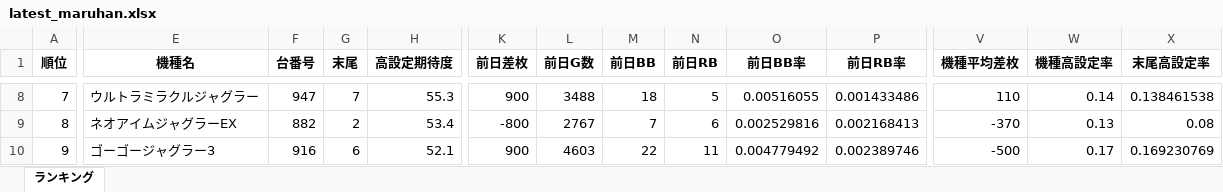
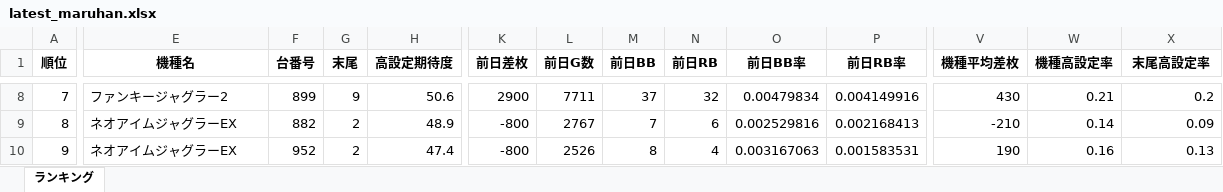
Before and after one commit to yuki061563-debug/juggler-assistant, an Excel workbook: latest_maruhan.xlsx, sheet ランキング, drawn as a sheet; only a part is shown, gaps mark what is left out; values as stored, in another font and other column widths than the file's, no borders; the diff covers the shown part only; the diff names each change by its address in the sheet, - before the commit and + after, or states it on an @@ line.

Commit message:
update latest_maruhan.xlsx

```diff
--- a/latest_maruhan.xlsx (sheet ランキング)
+++ b/latest_maruhan.xlsx (sheet ランキング)
-E8 (機種名): ウルトラミラクルジャグラー
+E8 (機種名): ファンキージャグラー2
-F8 (台番号): 947
+F8 (台番号): 899
-G8 (末尾): 7
+G8 (末尾): 9
-H8 (高設定期待度): 55.3
+H8 (高設定期待度): 50.6
-K8 (前日差枚): 900
+K8 (前日差枚): 2900
-L8 (前日G数): 3488
+L8 (前日G数): 7711
-M8 (前日BB): 18
+M8 (前日BB): 37
-N8 (前日RB): 5
+N8 (前日RB): 32
-O8 (前日BB率): 0.00516055
+O8 (前日BB率): 0.00479834
-P8 (前日RB率): 0.001433486
+P8 (前日RB率): 0.004149916
-V8 (機種平均差枚): 110
+V8 (機種平均差枚): 430
-W8 (機種高設定率): 0.14
+W8 (機種高設定率): 0.21
-X8 (末尾高設定率): 0.138461538
+X8 (末尾高設定率): 0.2
-H9 (高設定期待度): 53.4
+H9 (高設定期待度): 48.9
-V9 (機種平均差枚): -370
+V9 (機種平均差枚): -210
-W9 (機種高設定率): 0.13
+W9 (機種高設定率): 0.14
-X9 (末尾高設定率): 0.08
+X9 (末尾高設定率): 0.09
-E10 (機種名): ゴーゴージャグラー3
+E10 (機種名): ネオアイムジャグラーEX
-F10 (台番号): 916
+F10 (台番号): 952
-G10 (末尾): 6
+G10 (末尾): 2
-H10 (高設定期待度): 52.1
+H10 (高設定期待度): 47.4
-K10 (前日差枚): 900
+K10 (前日差枚): -800
-L10 (前日G数): 4603
+L10 (前日G数): 2526
-M10 (前日BB): 22
+M10 (前日BB): 8
-N10 (前日RB): 11
+N10 (前日RB): 4
-O10 (前日BB率): 0.004779492
+O10 (前日BB率): 0.003167063
-P10 (前日RB率): 0.002389746
+P10 (前日RB率): 0.001583531
-V10 (機種平均差枚): -500
+V10 (機種平均差枚): 190
-W10 (機種高設定率): 0.17
+W10 (機種高設定率): 0.16
-X10 (末尾高設定率): 0.169230769
+X10 (末尾高設定率): 0.13
```
Also changed, not shown: 1914 edited cells elsewhere in this sheet.
